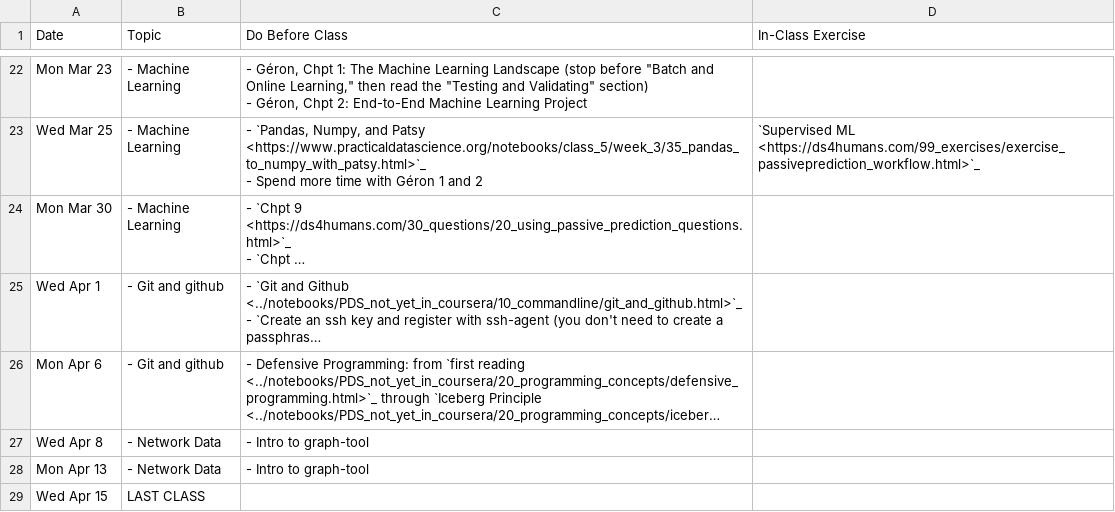
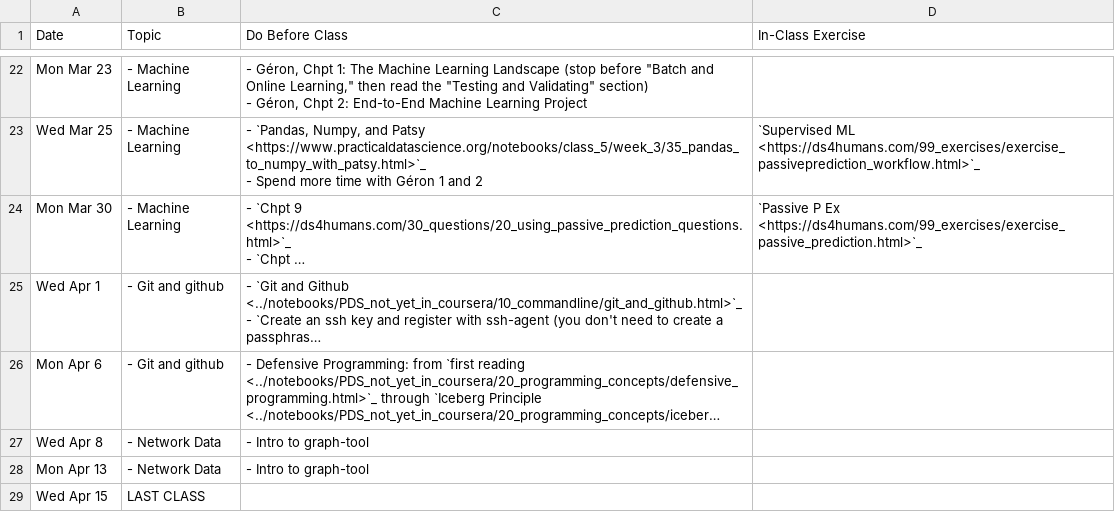
Before and after one commit to nickeubank/practicaldatascience_book, a CSV file: ids541_specific/class_schedule_541.csv, drawn as a sheet; only a part is shown, gaps mark what is left out; long unchanged cells end in …; the diff names each change by its address in the sheet, - before the commit and + after, or states it on an @@ line.

Commit message:
update exercises

```diff
--- a/ids541_specific/class_schedule_541.csv
+++ b/ids541_specific/class_schedule_541.csv
-D24 (In-Class Exercise): (empty)
+D24 (In-Class Exercise): `Passive P Ex <https://ds4humans.com/99_exercises/exercise_passive_prediction.html>`_
```
Also changed, not shown: 2 other files.
